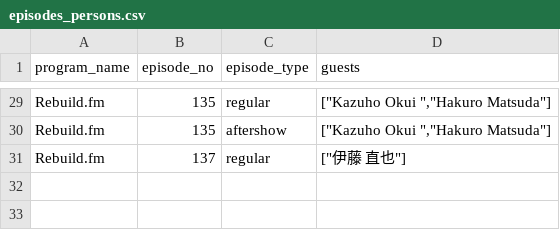
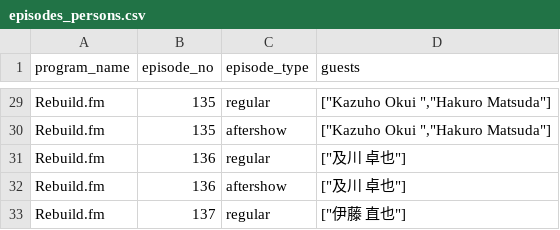
Before and after one commit to hogesuke/pick-fm, a CSV file: db/csv/episodes_persons.csv, drawn as a sheet; only a part is shown, gaps mark what is left out.

```diff
--- a/db/csv/episodes_persons.csv
+++ b/db/csv/episodes_persons.csv
@@ -30,2 +30,4 @@ Rebuild.fm,135,regular,"[""Kazuho Okui "",""Hakuro Matsuda""]"
 Rebuild.fm,135,aftershow,"[""Kazuho Okui "",""Hakuro Matsuda""]"
+Rebuild.fm,136,regular,"[""及川 卓也""]"
+Rebuild.fm,136,aftershow,"[""及川 卓也""]"
 Rebuild.fm,137,regular,"[""伊藤 直也""]"
```
Also changed, not shown: db/csv/episodes.csv, elasticsearch/data/tracks.csv.
